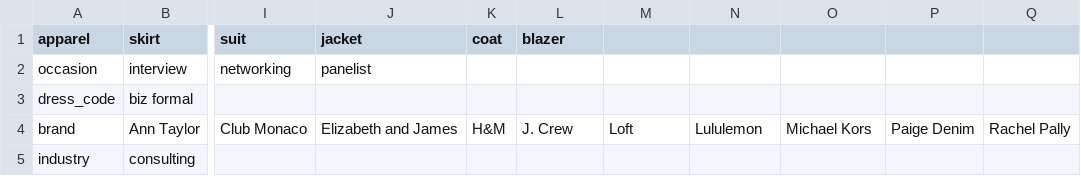
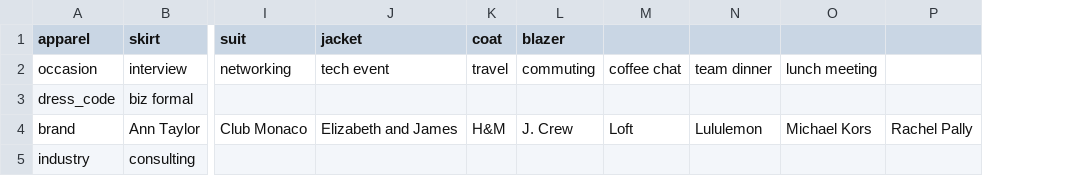
Before and after one commit to cqw1/Eight2Five, a CSV file: categories.csv, drawn as a sheet; only a part is shown, gaps mark what is left out; the diff names each change by its address in the sheet, - before the commit and + after, or states it on an @@ line.

Commit message:
updating categories

```diff
--- a/categories.csv
+++ b/categories.csv
-column P, row 4: Paige Denim
-J2 (jacket): panelist
+J2 (jacket): tech event
-K2 (coat): (empty)
+K2 (coat): travel
-L2 (blazer): (empty)
+L2 (blazer): commuting
-M2: (empty)
+M2: coffee chat
-N2: (empty)
+N2: team dinner
-O2: (empty)
+O2: lunch meeting
```
Also changed, not shown: 3 other files.
